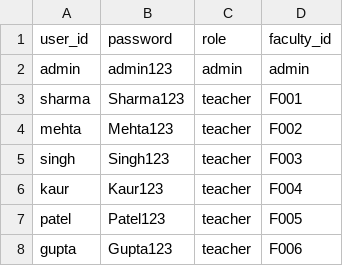
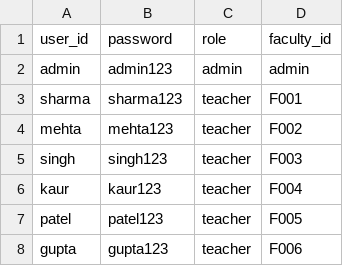
Before and after one commit to ananya7-droid/timetable-application, a CSV file: data/users.csv, drawn as a sheet.

Commit message:
Update users.csv

```diff
--- a/data/users.csv
+++ b/data/users.csv
@@ -2,7 +2,7 @@ user_id,password,role,faculty_id
 admin,admin123,admin,admin
-sharma,Sharma123,teacher,F001
-mehta,Mehta123,teacher,F002
-singh,Singh123,teacher,F003
-kaur,Kaur123,teacher,F004
-patel,Patel123,teacher,F005
-gupta,Gupta123,teacher,F006
+sharma,sharma123,teacher,F001
+mehta,mehta123,teacher,F002
+singh,singh123,teacher,F003
+kaur,kaur123,teacher,F004
+patel,patel123,teacher,F005
+gupta,gupta123,teacher,F006
```
